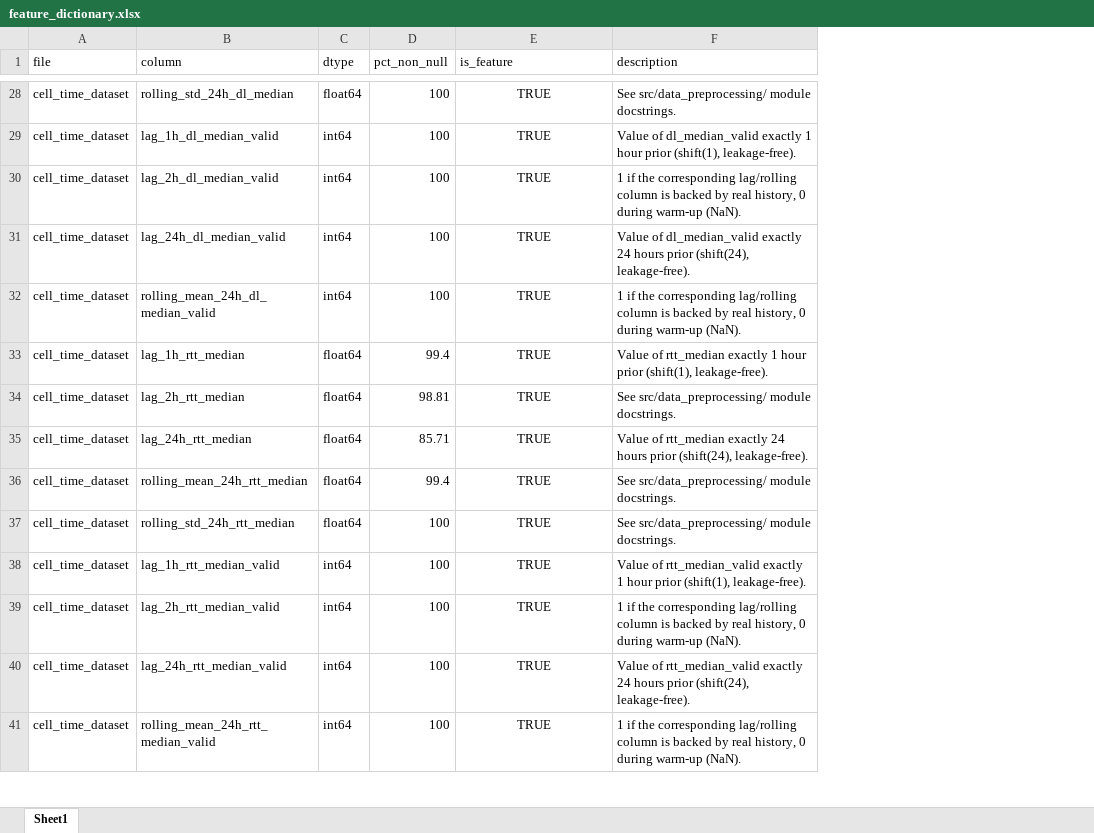
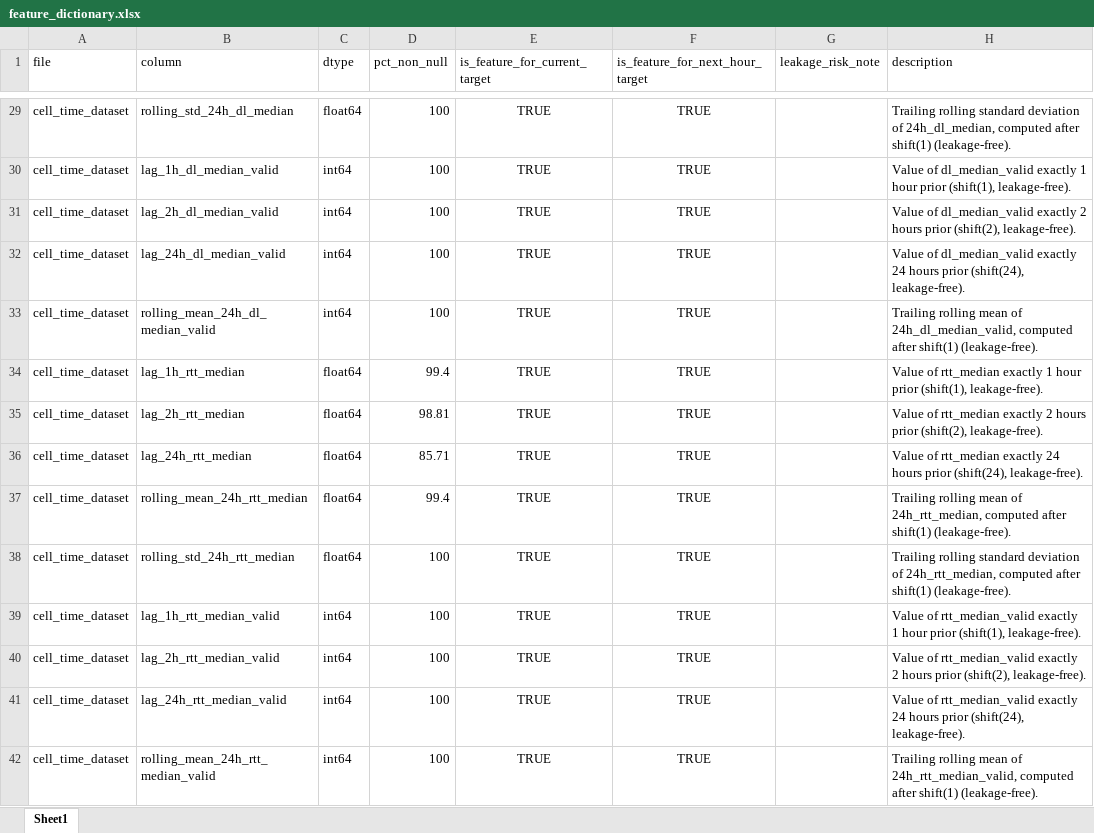
Before and after one commit to weiru917/geoqoe_pulse, an Excel workbook: data/outputs/feature_dictionary.xlsx, sheet Sheet1, drawn as a sheet; only a part is shown, gaps mark what is left out; values as stored, in another font and other column widths than the file's, no borders; addresses are those after the commit; the diff covers the shown part only; the diff names each change by its address in the sheet, - before the commit and + after, or states it on an @@ line.

Commit message:
data v3

```diff
--- a/data/outputs/feature_dictionary.xlsx (sheet Sheet1)
+++ b/data/outputs/feature_dictionary.xlsx (sheet Sheet1)
+column F (is_feature_for_next_hour_target), rows 29-42: all TRUE
+column G (leakage_risk_note), empty
-E1: is_feature
+E1: is_feature_for_current_target
-H29 (description): See src/data_preprocessing/ module docstrings.
+H29 (description): Trailing rolling standard deviation of 24h_dl_median, computed after shift(1) (leakage-free).
-H31 (description): 1 if the corresponding lag/rolling column is backed by real history, 0 during warm-up (NaN).
+H31 (description): Value of dl_median_valid exactly 2 hours prior (shift(2), leakage-free).
-H33 (description): 1 if the corresponding lag/rolling column is backed by real history, 0 during warm-up (NaN).
+H33 (description): Trailing rolling mean of 24h_dl_median_valid, computed after shift(1) (leakage-free).
-H35 (description): See src/data_preprocessing/ module docstrings.
+H35 (description): Value of rtt_median exactly 2 hours prior (shift(2), leakage-free).
-H37 (description): See src/data_preprocessing/ module docstrings.
+H37 (description): Trailing rolling mean of 24h_rtt_median, computed after shift(1) (leakage-free).
-H38 (description): See src/data_preprocessing/ module docstrings.
+H38 (description): Trailing rolling standard deviation of 24h_rtt_median, computed after shift(1) (leakage-free).
-H40 (description): 1 if the corresponding lag/rolling column is backed by real history, 0 during warm-up (NaN).
+H40 (description): Value of rtt_median_valid exactly 2 hours prior (shift(2), leakage-free).
-H42 (description): 1 if the corresponding lag/rolling column is backed by real history, 0 during warm-up (NaN).
+H42 (description): Trailing rolling mean of 24h_rtt_median_valid, computed after shift(1) (leakage-free).
```
Also changed, not shown: 47 added rows and 102 edited cells elsewhere in this sheet, 18 other files.
